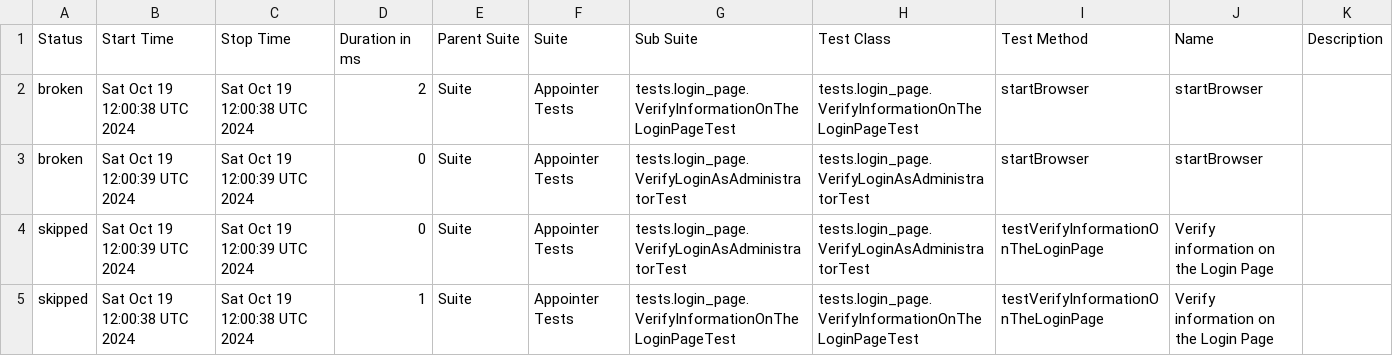
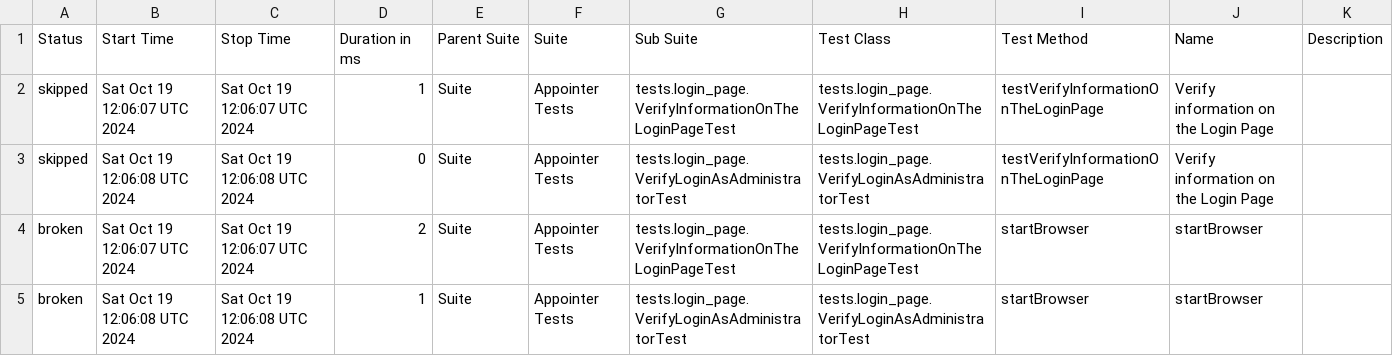
Before and after one commit to vadym-udaltsov/Appointer_Automation, a CSV file: data/suites.csv, drawn as a sheet.

```diff
--- a/data/suites.csv
+++ b/data/suites.csv
@@ -1,5 +1,5 @@
 "Status","Start Time","Stop Time","Duration in ms","Parent Suite","Suite","Sub Suite","Test Class","Test Method","Name","Description"
-"broken","Sat Oct 19 12:00:38 UTC 2024","Sat Oct 19 12:00:38 UTC 2024","2","Suite","Appointer Tests","tests.login_page.VerifyInformationOnTheLoginPageTest","tests.login_page.VerifyInformationOnTheLoginPageTest","startBrowser","startBrowser",""
-"broken","Sat Oct 19 12:00:39 UTC 2024","Sat Oct 19 12:00:39 UTC 2024","0","Suite","Appointer Tests","tests.login_page.VerifyLoginAsAdministratorTest","tests.login_page.VerifyLoginAsAdministratorTest","startBrowser","startBrowser",""
-"skipped","Sat Oct 19 12:00:39 UTC 2024","Sat Oct 19 12:00:39 UTC 2024","0","Suite","Appointer Tests","tests.login_page.VerifyLoginAsAdministratorTest","tests.login_page.VerifyLoginAsAdministratorTest","testVerifyInformationOnTheLoginPage","Verify information on the Login Page",""
-"skipped","Sat Oct 19 12:00:38 UTC 2024","Sat Oct 19 12:00:38 UTC 2024","1","Suite","Appointer Tests","tests.login_page.VerifyInformationOnTheLoginPageTest","tests.login_page.VerifyInformationOnTheLoginPageTest","testVerifyInformationOnTheLoginPage","Verify information on the Login Page",""
+"skipped","Sat Oct 19 12:06:07 UTC 2024","Sat Oct 19 12:06:07 UTC 2024","1","Suite","Appointer Tests","tests.login_page.VerifyInformationOnTheLoginPageTest","tests.login_page.VerifyInformationOnTheLoginPageTest","testVerifyInformationOnTheLoginPage","Verify information on the Login Page",""
+"skipped","Sat Oct 19 12:06:08 UTC 2024","Sat Oct 19 12:06:08 UTC 2024","0","Suite","Appointer Tests","tests.login_page.VerifyLoginAsAdministratorTest","tests.login_page.VerifyLoginAsAdministratorTest","testVerifyInformationOnTheLoginPage","Verify information on the Login Page",""
+"broken","Sat Oct 19 12:06:07 UTC 2024","Sat Oct 19 12:06:07 UTC 2024","2","Suite","Appointer Tests","tests.login_page.VerifyInformationOnTheLoginPageTest","tests.login_page.VerifyInformationOnTheLoginPageTest","startBrowser","startBrowser",""
+"broken","Sat Oct 19 12:06:08 UTC 2024","Sat Oct 19 12:06:08 UTC 2024","1","Suite","Appointer Tests","tests.login_page.VerifyLoginAsAdministratorTest","tests.login_page.VerifyLoginAsAdministratorTest","startBrowser","startBrowser",""
```
Also changed, not shown: 22 other files.
